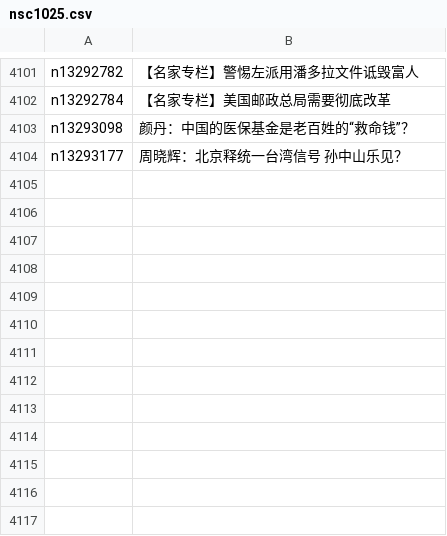
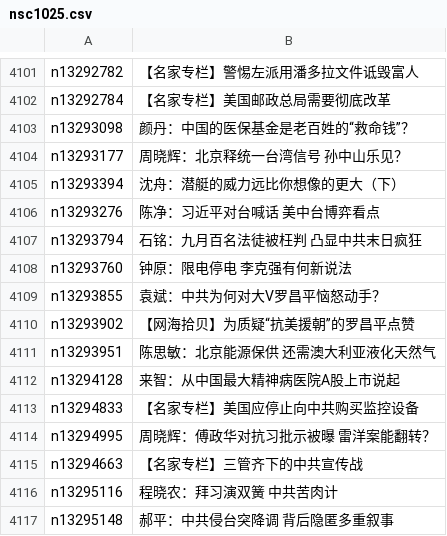
Before and after one commit to easy2view/epoch-comment, a CSV file: indexes/nsc1025.csv, drawn as a sheet; only a part is shown, gaps mark what is left out.

```diff
--- a/indexes/nsc1025.csv
+++ b/indexes/nsc1025.csv
@@ -4104 +4104,14 @@ n13293098,颜丹：中国的医保基金是老百姓的“救命钱”？
 n13293177,周晓辉：北京释统一台湾信号 孙中山乐见？
+n13293394,沈舟：潜艇的威力远比你想像的更大（下）
+n13293276,陈净：习近平对台喊话 美中台博弈看点
+n13293794,石铭：九月百名法徒被枉判 凸显中共末日疯狂
+n13293760,钟原：限电停电 李克强有何新说法
+n13293855,袁斌：中共为何对大V罗昌平恼怒动手？
+n13293902,【网海拾贝】为质疑“抗美援朝”的罗昌平点赞
+n13293951,陈思敏：北京能源保供 还需澳大利亚液化天然气
+n13294128,来智：从中国最大精神病医院A股上市说起
+n13294833,【名家专栏】美国应停止向中共购买监控设备
+n13294995,周晓辉：傅政华对抗习批示被曝 雷洋案能翻转？
+n13294663,【名家专栏】三管齐下的中共宣传战
+n13295116,程晓农：拜习演双簧 中共苦肉计
+n13295148,郝平：中共侵台突降调 背后隐匿多重叙事
```
Also changed, not shown: indexes/nsc1028.csv, indexes/nsc993.csv, 26 other files.
